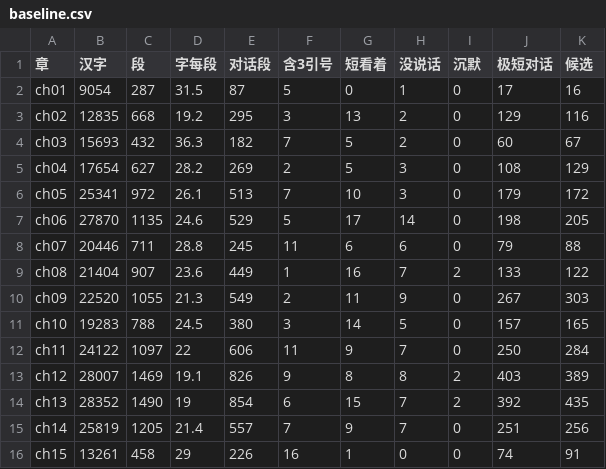
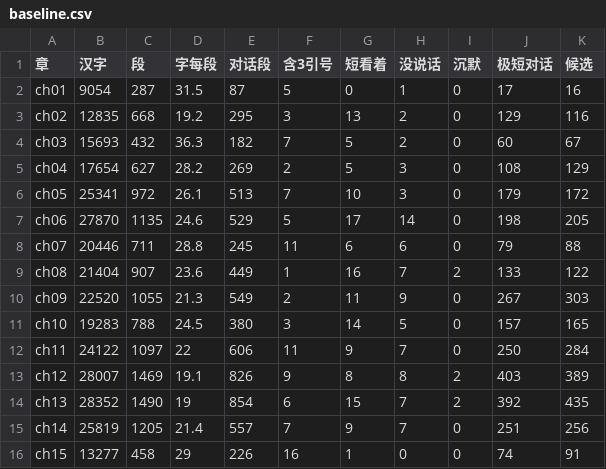
Before and after one commit to r6144/stories, a CSV file: 261024-genshin-exchange/tools/out/baseline.csv, drawn as a sheet.

```diff
--- a/261024-genshin-exchange/tools/out/baseline.csv
+++ b/261024-genshin-exchange/tools/out/baseline.csv
@@ -15,2 +15,2 @@
 "ch14","25819","1205","21.4","557","7","9","7","0","251","256"
-"ch15","13261","458","29","226","16","1","0","0","74","91"
+"ch15","13277","458","29","226","16","1","0","0","74","91"
```
Also changed, not shown: 4 other files.
